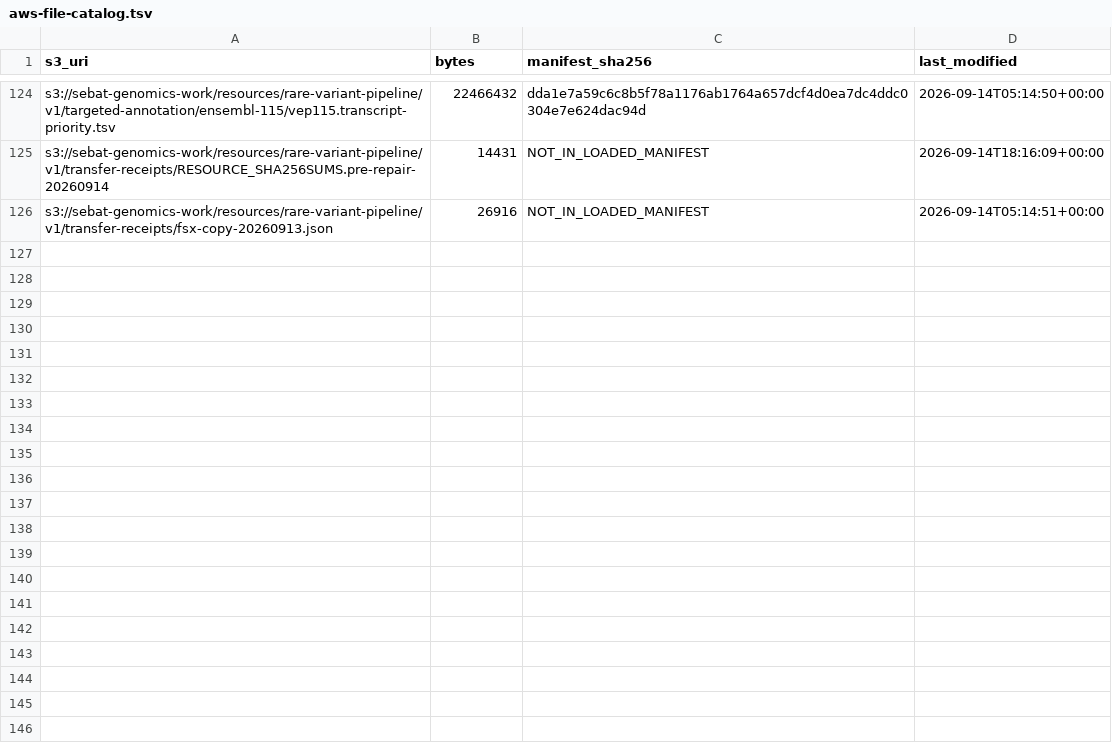
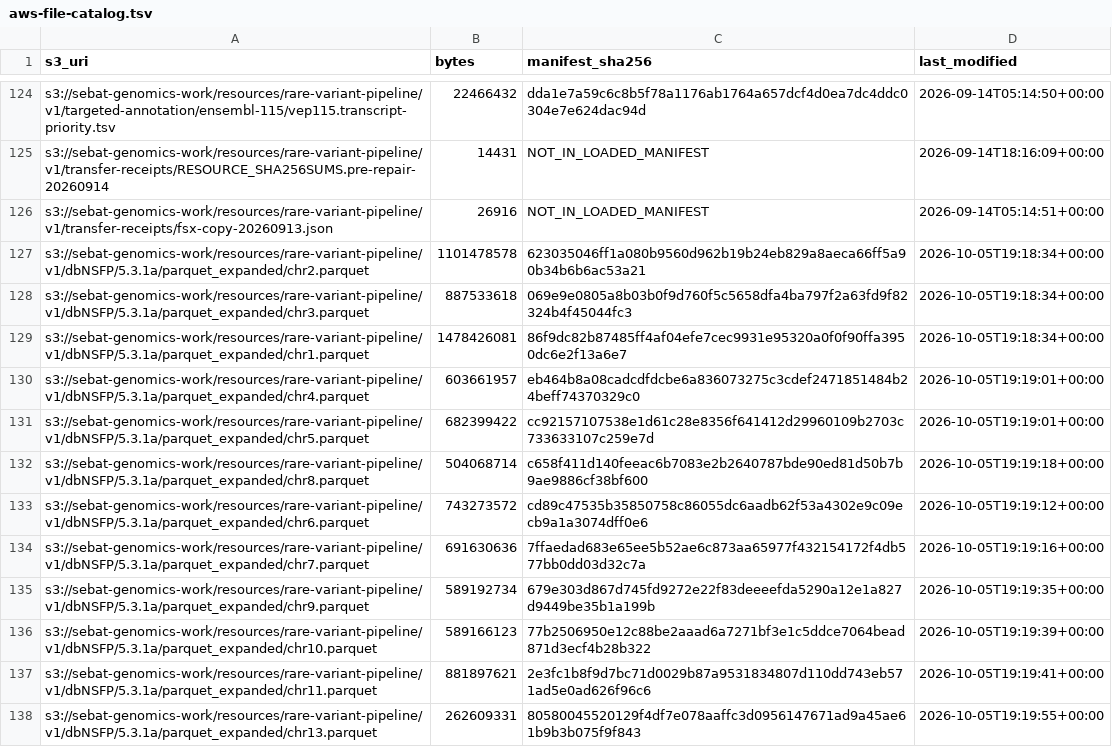
Before and after one commit to james-guevara/rare-variant-pipeline, a TSV file: docs/resources/aws-file-catalog.tsv, drawn as a sheet; only a part is shown, gaps mark what is left out; the diff covers the shown part only; the diff names each change by its address in the sheet, - before the commit and + after, or states it on an @@ line.

Commit message:
Document and verify consolidated unfiltered dbNSFP resources

```diff
--- a/docs/resources/aws-file-catalog.tsv
+++ b/docs/resources/aws-file-catalog.tsv
+row 127: s3://sebat-genomics-work/resources/rare-variant-pipeline/v1/dbNSFP/5.3.1a/parquet_expanded/chr2.parquet | 1101478578 | 623035046ff1a080b9560d962b19b24eb829a8aeca66ff5a90b34b6b6ac53a21 | 2026-10-05T19:18:34+00:00
+row 128: s3://sebat-genomics-work/resources/rare-variant-pipeline/v1/dbNSFP/5.3.1a/parquet_expanded/chr3.parquet | 887533618 | 069e9e0805a8b03b0f9d760f5c5658dfa4ba797f2a63fd9f82324b4f45044fc3 | 2026-10-05T19:18:34+00:00
+row 129: s3://sebat-genomics-work/resources/rare-variant-pipeline/v1/dbNSFP/5.3.1a/parquet_expanded/chr1.parquet | 1478426081 | 86f9dc82b87485ff4af04efe7cec9931e95320a0f0f90ffa3950dc6e2f13a6e7 | 2026-10-05T19:18:34+00:00
+row 130: s3://sebat-genomics-work/resources/rare-variant-pipeline/v1/dbNSFP/5.3.1a/parquet_expanded/chr4.parquet | 603661957 | eb464b8a08cadcdfdcbe6a836073275c3cdef2471851484b24beff74370329c0 | 2026-10-05T19:19:01+00:00
+row 131: s3://sebat-genomics-work/resources/rare-variant-pipeline/v1/dbNSFP/5.3.1a/parquet_expanded/chr5.parquet | 682399422 | cc92157107538e1d61c28e8356f641412d29960109b2703c733633107c259e7d | 2026-10-05T19:19:01+00:00
+row 132: s3://sebat-genomics-work/resources/rare-variant-pipeline/v1/dbNSFP/5.3.1a/parquet_expanded/chr8.parquet | 504068714 | c658f411d140feeac6b7083e2b2640787bde90ed81d50b7b9ae9886cf38bf600 | 2026-10-05T19:19:18+00:00
+row 133: s3://sebat-genomics-work/resources/rare-variant-pipeline/v1/dbNSFP/5.3.1a/parquet_expanded/chr6.parquet | 743273572 | cd89c47535b35850758c86055dc6aadb62f53a4302e9c09ecb9a1a3074dff0e6 | 2026-10-05T19:19:12+00:00
+row 134: s3://sebat-genomics-work/resources/rare-variant-pipeline/v1/dbNSFP/5.3.1a/parquet_expanded/chr7.parquet | 691630636 | 7ffaedad683e65ee5b52ae6c873aa65977f432154172f4db577bb0dd03d32c7a | 2026-10-05T19:19:16+00:00
+row 135: s3://sebat-genomics-work/resources/rare-variant-pipeline/v1/dbNSFP/5.3.1a/parquet_expanded/chr9.parquet | 589192734 | 679e303d867d745fd9272e22f83deeeefda5290a12e1a827d9449be35b1a199b | 2026-10-05T19:19:35+00:00
+row 136: s3://sebat-genomics-work/resources/rare-variant-pipeline/v1/dbNSFP/5.3.1a/parquet_expanded/chr10.parquet | 589166123 | 77b2506950e12c88be2aaad6a7271bf3e1c5ddce7064bead871d3ecf4b28b322 | 2026-10-05T19:19:39+00:00
+row 137: s3://sebat-genomics-work/resources/rare-variant-pipeline/v1/dbNSFP/5.3.1a/parquet_expanded/chr11.parquet | 881897621 | 2e3fc1b8f9d7bc71d0029b87a9531834807d110dd743eb571ad5e0ad626f96c6 | 2026-10-05T19:19:41+00:00
+row 138: s3://sebat-genomics-work/resources/rare-variant-pipeline/v1/dbNSFP/5.3.1a/parquet_expanded/chr13.parquet | 262609331 | 80580045520129f4df7e078aaffc3d0956147671ad9a45ae61b9b3b075f9f843 | 2026-10-05T19:19:55+00:00
```
Also changed, not shown: 12 added rows and 4 edited cells elsewhere in this file, docs/resources/github-runtime-manifest.tsv, 11 other files.
